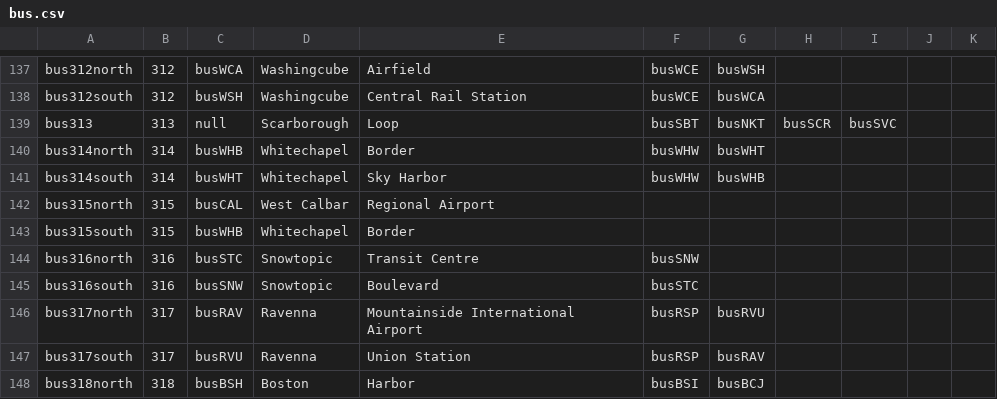
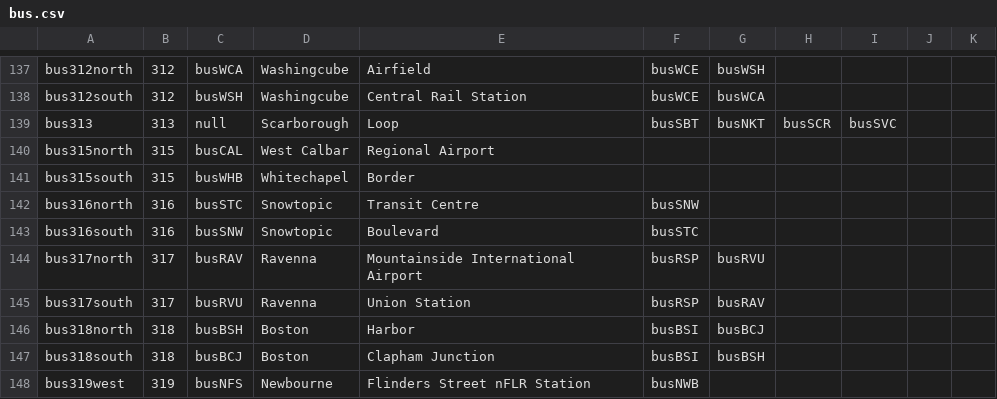
Before and after one commit to KittyCat11231/Feline-Holdings, a CSV file: src/intraroute/data/ui/routes/bus.csv, drawn as a sheet; only a part is shown, gaps mark what is left out; the shorter side is filled out with more unchanged rows; the diff names each change by its address in the sheet, - before the commit and + after, or states it on an @@ line.

Commit message:
data fixes and work on my new local script

```diff
--- a/src/intraroute/data/ui/routes/bus.csv
+++ b/src/intraroute/data/ui/routes/bus.csv
-row 140: bus314north | 314 | busWHB | Whitechapel | Border | busWHW | busWHT
-row 141: bus314south | 314 | busWHT | Whitechapel | Sky Harbor | busWHW | busWHB
```
Also changed, not shown: src/intraroute/data/ui/stops/bus.csv, src/intraroute/data/ui/stops/omega.csv, 9 other files.
